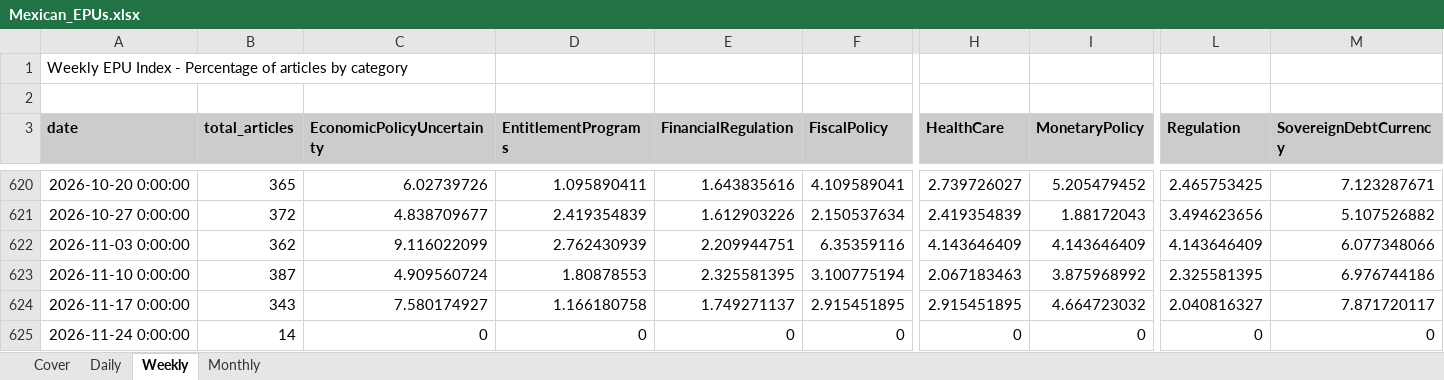
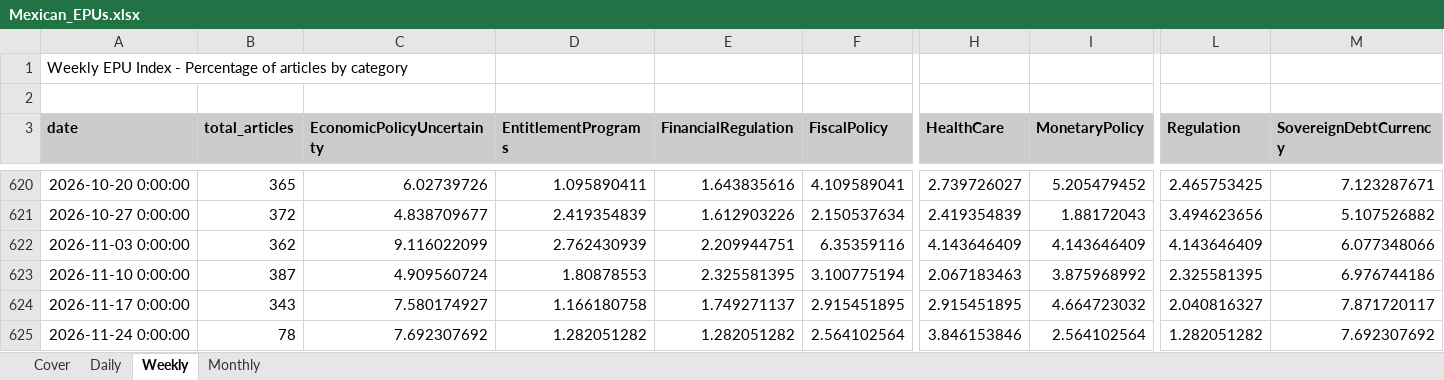
Before and after one commit to adentler1/MonitoringMexico, an Excel workbook: Mexican_EPUs.xlsx, sheet Weekly, drawn as a sheet; only a part is shown, gaps mark what is left out; values as stored, in another font and other column widths than the file's, no borders; the diff covers the shown part only; the diff names each change by its address in the sheet, - before the commit and + after, or states it on an @@ line.

```diff
--- a/Mexican_EPUs.xlsx (sheet Weekly)
+++ b/Mexican_EPUs.xlsx (sheet Weekly)
-B625 (total_articles): 14
+B625 (total_articles): 78
-C625 (EconomicPolicyUncertainty): 0
+C625 (EconomicPolicyUncertainty): 7.692307692
-D625 (EntitlementPrograms): 0
+D625 (EntitlementPrograms): 1.282051282
-E625 (FinancialRegulation): 0
+E625 (FinancialRegulation): 1.282051282
-F625 (FiscalPolicy): 0
+F625 (FiscalPolicy): 2.564102564
-H625 (HealthCare): 0
+H625 (HealthCare): 3.846153846
-I625 (MonetaryPolicy): 0
+I625 (MonetaryPolicy): 2.564102564
-L625 (Regulation): 0
+L625 (Regulation): 1.282051282
-M625 (SovereignDebtCurrency): 0
+M625 (SovereignDebtCurrency): 7.692307692
```
Also changed, not shown: 4 edited cells elsewhere in this sheet, sheet Daily, sheet Monthly, sheet Cover.
